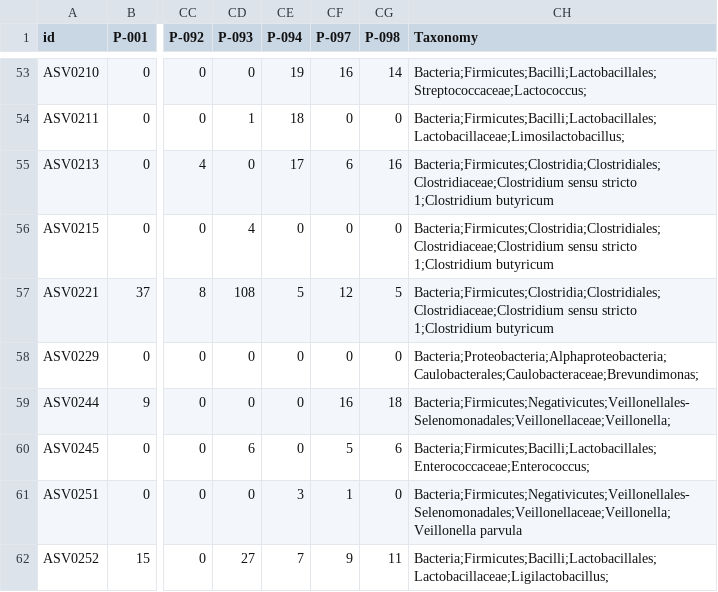
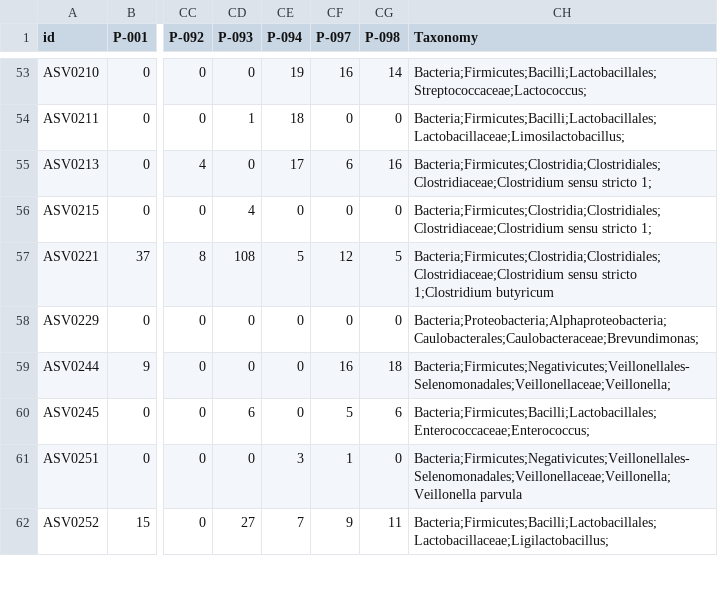
Before and after one commit to msysbio/microbetag, a TSV file: download/mgg/testAbund.tsv, drawn as a sheet; only a part is shown, gaps mark what is left out; the diff names each change by its address in the sheet, - before the commit and + after, or states it on an @@ line.

```diff
--- a/download/mgg/testAbund.tsv
+++ b/download/mgg/testAbund.tsv
-CH55:CH56 (Taxonomy): …sensu stricto 1;Clostridium butyricum
+CH55:CH56 (Taxonomy): …sensu stricto 1;
```
Also changed, not shown: download/mgg/edgelist.tsv, 18 other files.
